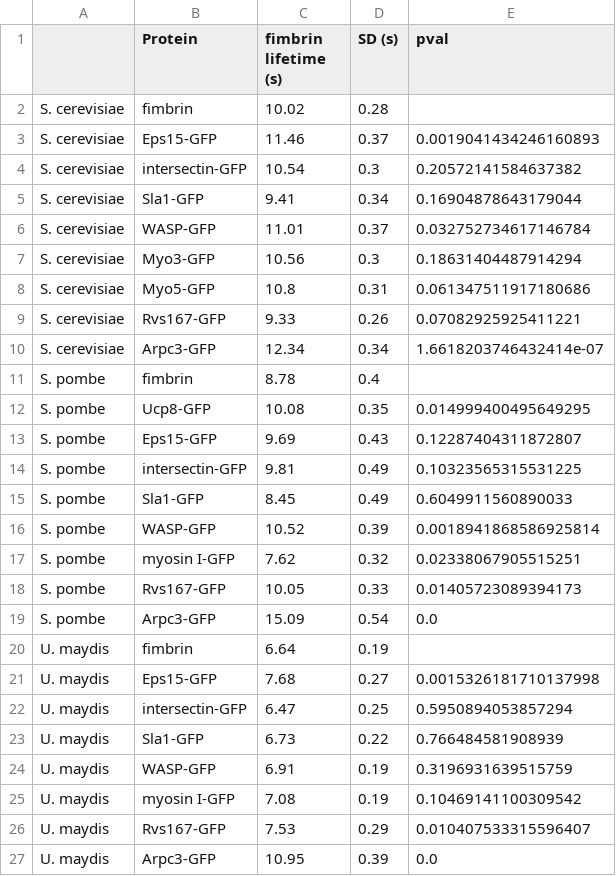
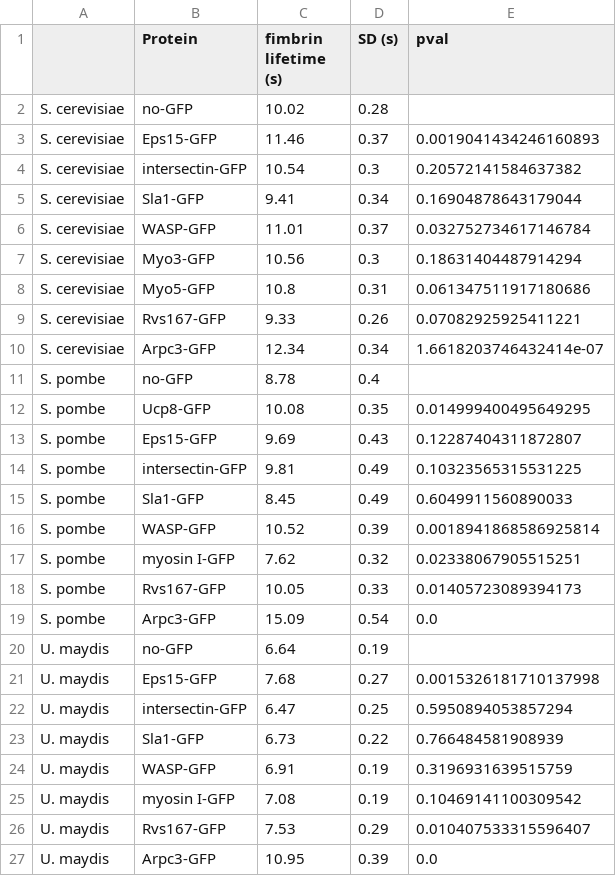
Before and after one commit to apicco/EvoCellBio, a CSV file: Protein_lifetimes/Fim1_lifetimes_control.csv, drawn as a sheet.

Commit message:
rename control

```diff
--- a/Protein_lifetimes/Fim1_lifetimes_control.csv
+++ b/Protein_lifetimes/Fim1_lifetimes_control.csv
@@ -1,3 +1,3 @@
 ,Protein,fimbrin lifetime (s),SD (s),pval
-S. cerevisiae,fimbrin,10.02,0.28,
+S. cerevisiae,no-GFP,10.02,0.28,
 S. cerevisiae,Eps15-GFP,11.46,0.37,0.0019041434246160893
@@ -10,3 +10,3 @@ S. cerevisiae,Rvs167-GFP,9.33,0.26,0.07082925925411221
 S. cerevisiae,Arpc3-GFP,12.34,0.34,1.6618203746432414e-07
-S. pombe,fimbrin,8.78,0.4,
+S. pombe,no-GFP,8.78,0.4,
 S. pombe,Ucp8-GFP,10.08,0.35,0.014999400495649295
@@ -19,3 +19,3 @@ S. pombe,Rvs167-GFP,10.05,0.33,0.01405723089394173
 S. pombe,Arpc3-GFP,15.09,0.54,0.0
-U. maydis,fimbrin,6.64,0.19,
+U. maydis,no-GFP,6.64,0.19,
 U. maydis,Eps15-GFP,7.68,0.27,0.0015326181710137998
```
Also changed, not shown: 2 other files.
